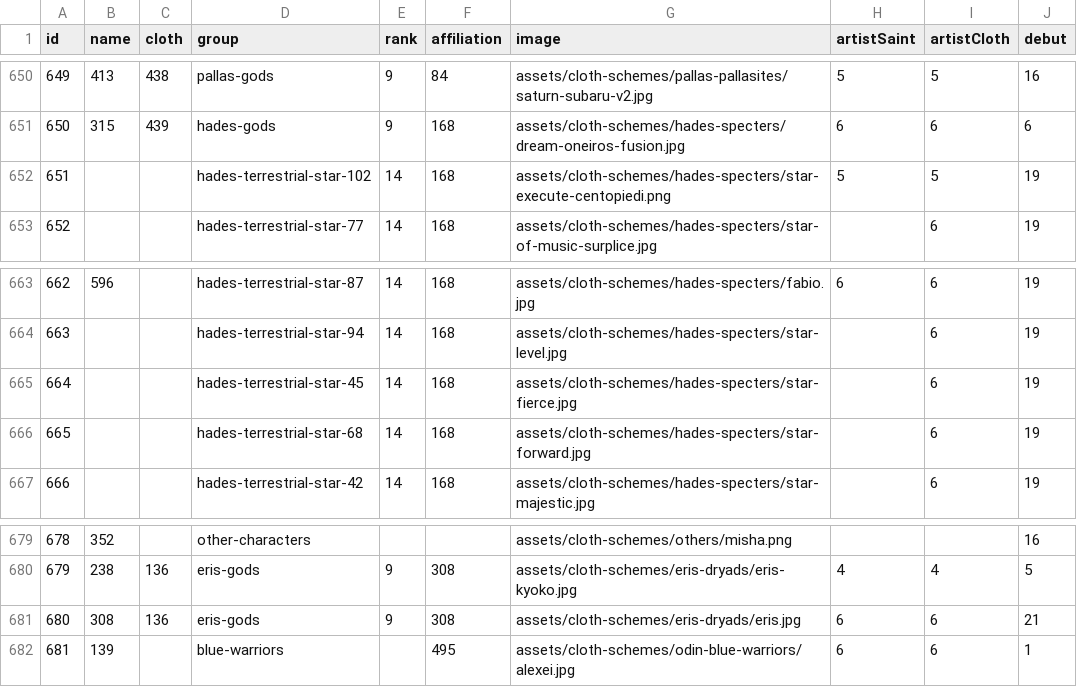
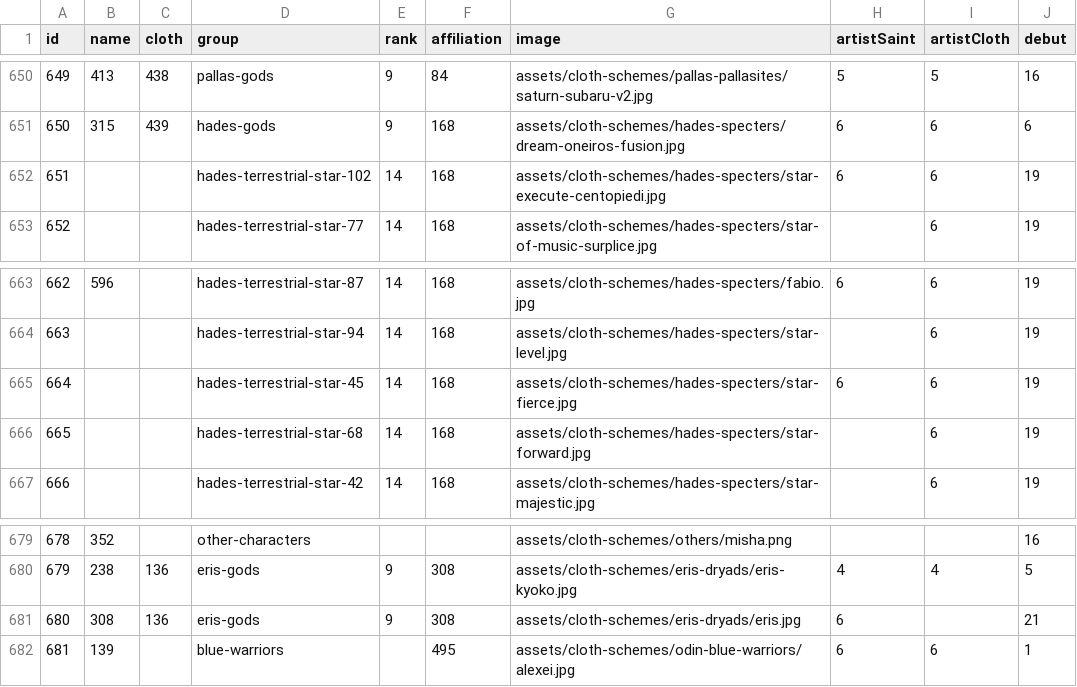
Before and after one commit to diegochagas/saint-seiya-api, a CSV file: backend/src/data/csv/saints.csv, drawn as a sheet; only a part is shown, gaps mark what is left out.

Commit message:
Update specters

```diff
--- a/backend/src/data/csv/saints.csv
+++ b/backend/src/data/csv/saints.csv
@@ -651,3 +651,3 @@
 650,315,439,hades-gods,9,168,assets/cloth-schemes/hades-specters/dream-oneiros-fusion.jpg,6,6,6
-651,,,hades-terrestrial-star-102,14,168,assets/cloth-schemes/hades-specters/star-execute-centopiedi.png,5,5,19
+651,,,hades-terrestrial-star-102,14,168,assets/cloth-schemes/hades-specters/star-execute-centopiedi.jpg,6,6,19
 652,,,hades-terrestrial-star-77,14,168,assets/cloth-schemes/hades-specters/star-of-music-surplice.jpg,,6,19
@@ -664,3 +664,3 @@
 663,,,hades-terrestrial-star-94,14,168,assets/cloth-schemes/hades-specters/star-level.jpg,,6,19
-664,,,hades-terrestrial-star-45,14,168,assets/cloth-schemes/hades-specters/star-fierce.jpg,,6,19
+664,,,hades-terrestrial-star-45,14,168,assets/cloth-schemes/hades-specters/star-fierce.jpg,6,6,19
 665,,,hades-terrestrial-star-68,14,168,assets/cloth-schemes/hades-specters/star-forward.jpg,,6,19
@@ -680,3 +680,3 @@
 679,238,136,eris-gods,9,308,assets/cloth-schemes/eris-dryads/eris-kyoko.jpg,4,4,5
-680,308,136,eris-gods,9,308,assets/cloth-schemes/eris-dryads/eris.jpg,6,6,21
+680,308,136,eris-gods,9,308,assets/cloth-schemes/eris-dryads/eris.jpg,6,,21
 681,139,,blue-warriors,,495,assets/cloth-schemes/odin-blue-warriors/alexei.jpg,6,6,1
```
Also changed, not shown: 4 other files.
